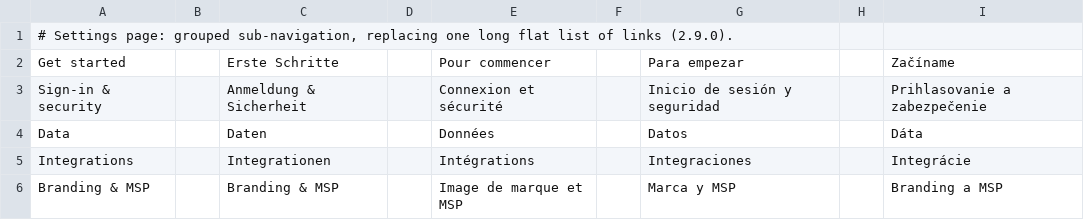
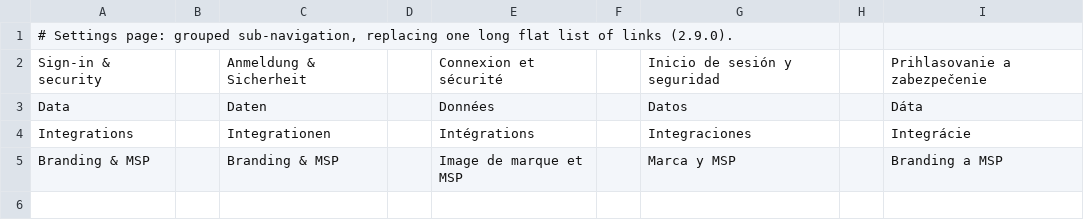
Before and after one commit to stefanmesaros/denis, a TSV file: tools/i18n/settings-nav.tsv, drawn as a sheet.

```diff
--- a/tools/i18n/settings-nav.tsv
+++ b/tools/i18n/settings-nav.tsv
@@ -1,3 +1,2 @@
 # Settings page: grouped sub-navigation, replacing one long flat list of links (2.9.0).
-Get started || Erste Schritte || Pour commencer || Para empezar || Začíname
 Sign-in & security || Anmeldung & Sicherheit || Connexion et sécurité || Inicio de sesión y seguridad || Prihlasovanie a zabezpečenie
```
Also changed, not shown: 11 other files.
